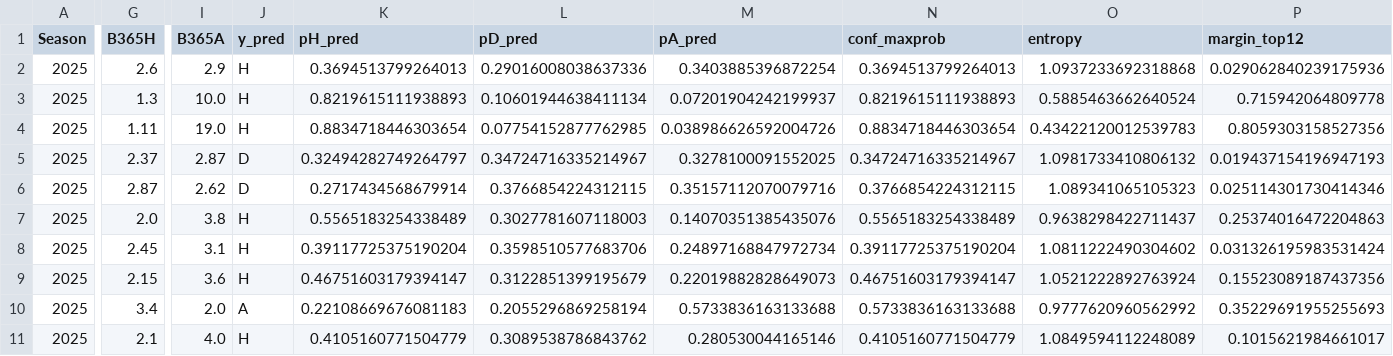
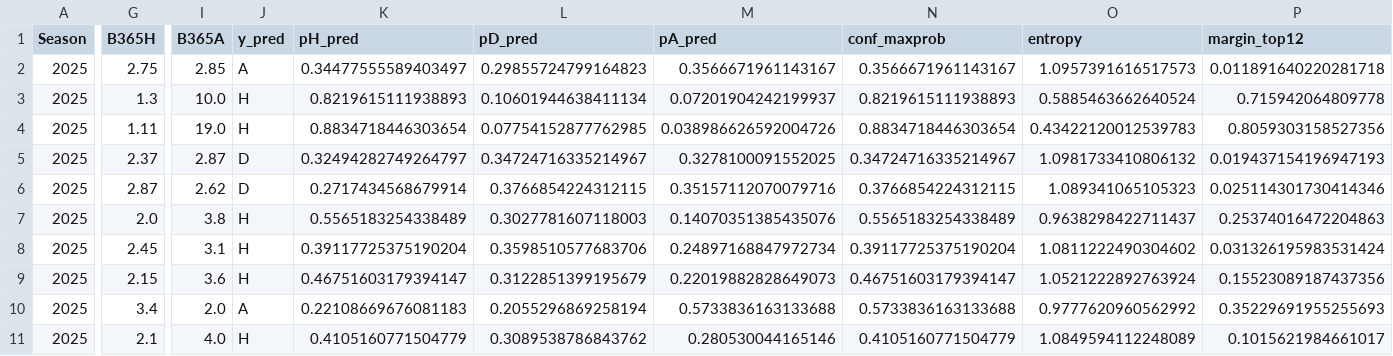
Before and after one commit to manuferrod/laliga-predictor-portfolio, a CSV file: outputs/future_predictions_2025.csv, drawn as a sheet; only a part is shown, gaps mark what is left out; the diff names each change by its address in the sheet, - before the commit and + after, or states it on an @@ line.

```diff
--- a/outputs/future_predictions_2025.csv
+++ b/outputs/future_predictions_2025.csv
-G2 (B365H): 2.6
+G2 (B365H): 2.75
-I2 (B365A): 2.9
+I2 (B365A): 2.85
-J2 (y_pred): H
+J2 (y_pred): A
-K2 (pH_pred): 0.3694513799264013
+K2 (pH_pred): 0.34477555589403497
-L2 (pD_pred): 0.29016008038637336
+L2 (pD_pred): 0.29855724799164823
-M2 (pA_pred): 0.3403885396872254
+M2 (pA_pred): 0.3566671961143167
-N2 (conf_maxprob): 0.3694513799264013
+N2 (conf_maxprob): 0.3566671961143167
-O2 (entropy): 1.0937233692318868
+O2 (entropy): 1.0957391616517573
-P2 (margin_top12): 0.029062840239175936
+P2 (margin_top12): 0.011891640220281718
```
Also changed, not shown: outputs/cumprofit_curves/cumprofit_2025.csv, outputs/matchlogs_2025.csv, 7 other files.
